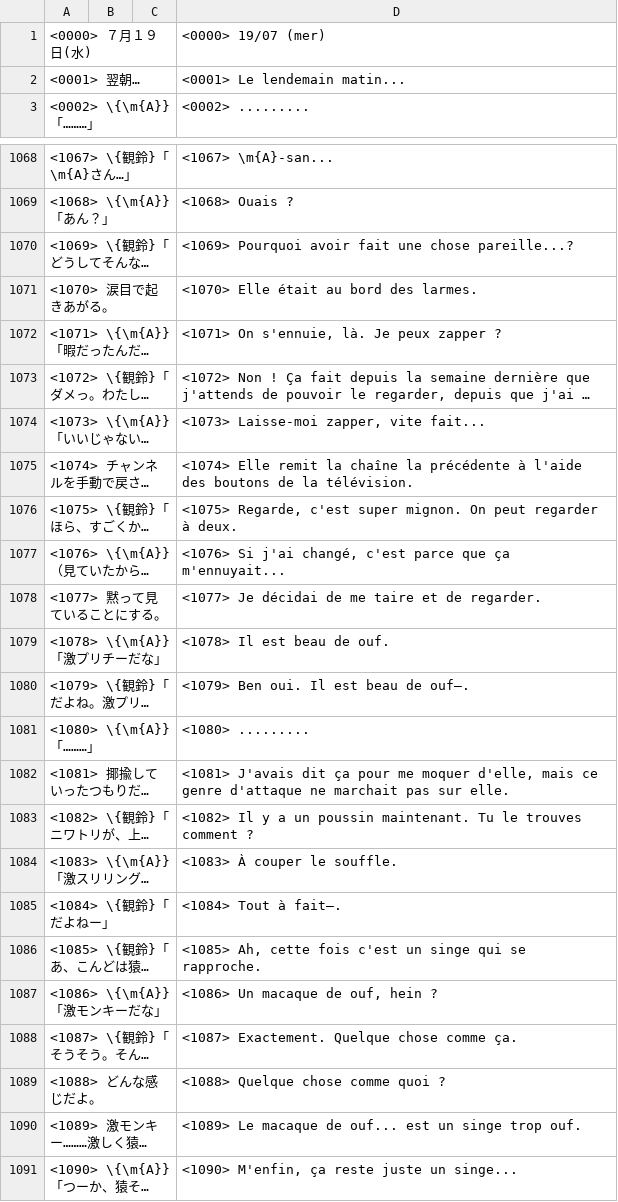
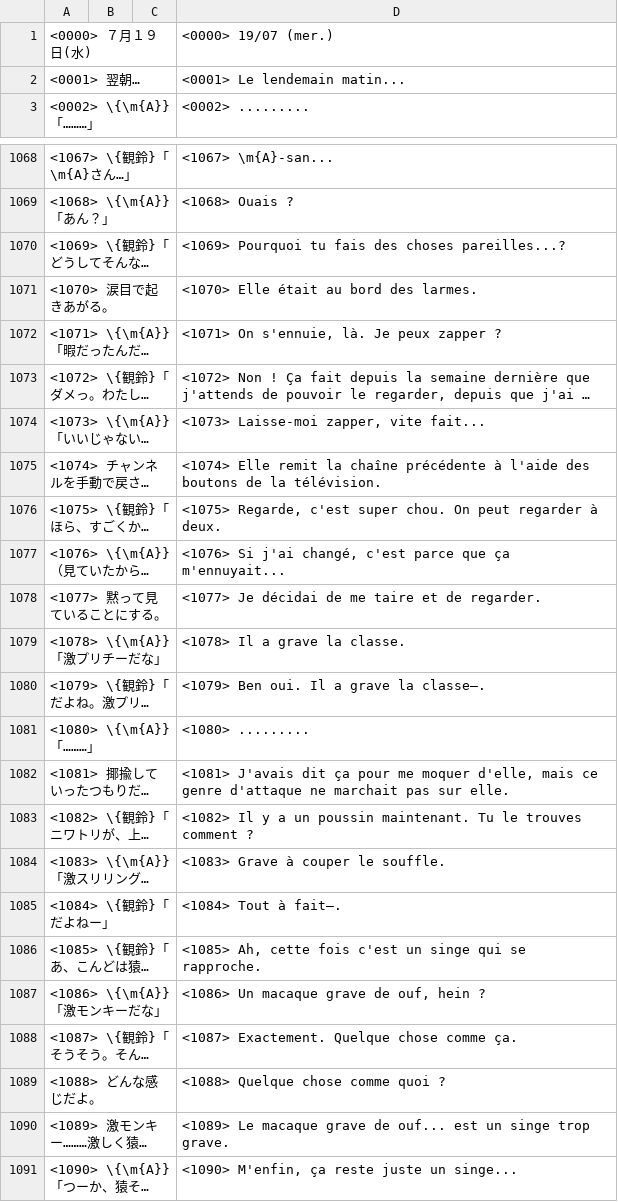
Before and after one commit to Pokroro/AIR_French, a CSV file: atraduire/arelire/atraduire_SEEN0190.utf.txt.csv, drawn as a sheet; only a part is shown, gaps mark what is left out; long unchanged cells end in …; the diff covers the shown part only; the diff names each change by its address in the sheet, - before the commit and + after, or states it on an @@ line.

Commit message:
translation progress

```diff
--- a/atraduire/arelire/atraduire_SEEN0190.utf.txt.csv
+++ b/atraduire/arelire/atraduire_SEEN0190.utf.txt.csv
-D1: <0000> 19/07 (mer)
+D1: <0000> 19/07 (mer.)
-D1070: <1069> Pourquoi avoir fait une chose pareille...?
+D1070: <1069> Pourquoi tu fais des choses pareilles...?
-D1075: …la chaîne la précédente à…
+D1075: …la chaîne précédente à…
-D1076: …c'est super mignon. On peut…
+D1076: …c'est super chou. On peut…
-D1079: <1078> Il est beau de ouf.
+D1079: <1078> Il a grave la classe.
-D1080: <1079> Ben oui. Il est beau de ouf—.
+D1080: <1079> Ben oui. Il a grave la classe—.
-D1084: <1083> À couper le souffle.
+D1084: <1083> Grave à couper le souffle.
-D1087: <1086> Un macaque de ouf, hein ?
+D1087: <1086> Un macaque grave de ouf, hein ?
-D1090: …Le macaque de ouf... est un singe trop ouf.
+D1090: …Le macaque grave de ouf... est un singe trop grave.
```
Also changed, not shown: 12 edited cells elsewhere in this file, atraduire/arelire/atraduire_SEEN0170.utf.txt.csv, atraduire/arelire/atraduire_SEEN0180.utf.txt.csv, 3 other files.
